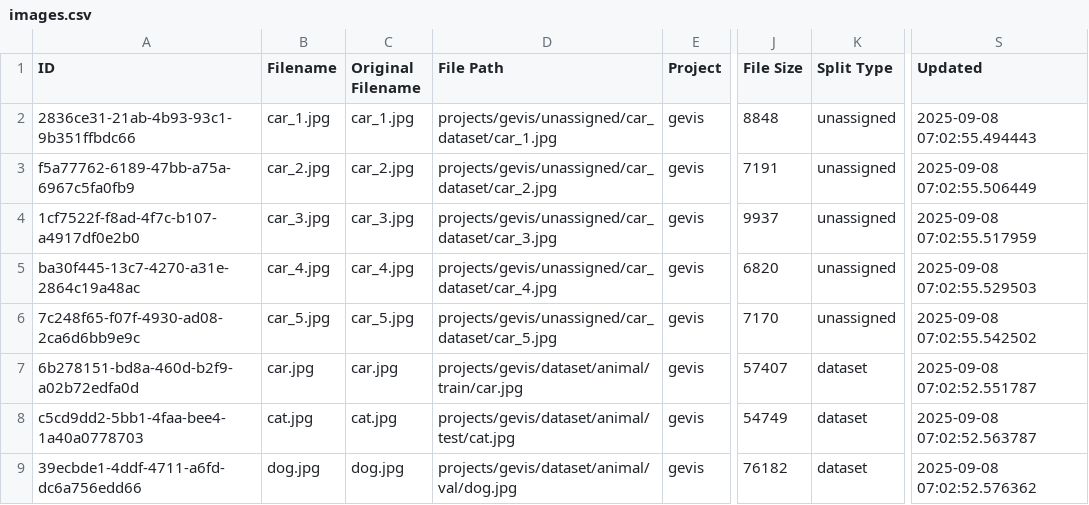
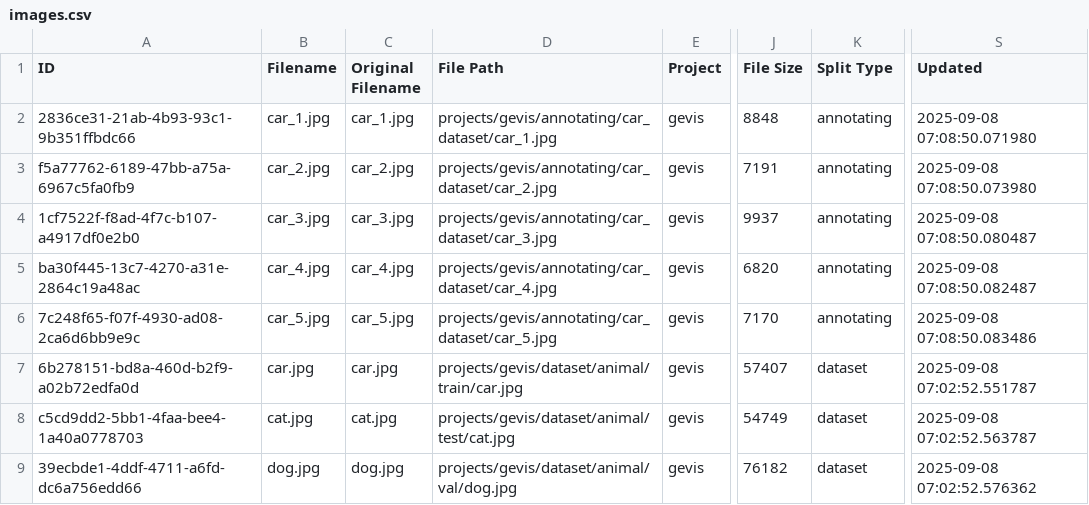
Before and after one commit to yelloji/Auto-Labeling-Tool, a CSV file: database_exports/images.csv, drawn as a sheet; only a part is shown, gaps mark what is left out; the diff names each change by its address in the sheet, - before the commit and + after, or states it on an @@ line.

```diff
--- a/database_exports/images.csv
+++ b/database_exports/images.csv
-D2 (File Path): projects/gevis/unassigned/car_dataset/car_1.jpg
+D2 (File Path): projects/gevis/annotating/car_dataset/car_1.jpg
-K2:K6 (Split Type): unassigned
+K2:K6 (Split Type): annotating
-S2 (Updated): 2025-09-08 07:02:55.494443
+S2 (Updated): 2025-09-08 07:08:50.071980
-D3 (File Path): projects/gevis/unassigned/car_dataset/car_2.jpg
+D3 (File Path): projects/gevis/annotating/car_dataset/car_2.jpg
-S3 (Updated): 2025-09-08 07:02:55.506449
+S3 (Updated): 2025-09-08 07:08:50.073980
-D4 (File Path): projects/gevis/unassigned/car_dataset/car_3.jpg
+D4 (File Path): projects/gevis/annotating/car_dataset/car_3.jpg
-S4 (Updated): 2025-09-08 07:02:55.517959
+S4 (Updated): 2025-09-08 07:08:50.080487
-D5 (File Path): projects/gevis/unassigned/car_dataset/car_4.jpg
+D5 (File Path): projects/gevis/annotating/car_dataset/car_4.jpg
-S5 (Updated): 2025-09-08 07:02:55.529503
+S5 (Updated): 2025-09-08 07:08:50.082487
-D6 (File Path): projects/gevis/unassigned/car_dataset/car_5.jpg
+D6 (File Path): projects/gevis/annotating/car_dataset/car_5.jpg
-S6 (Updated): 2025-09-08 07:02:55.542502
+S6 (Updated): 2025-09-08 07:08:50.083486
```
Also changed, not shown: database_exports/datasets.csv, 7 other files.
